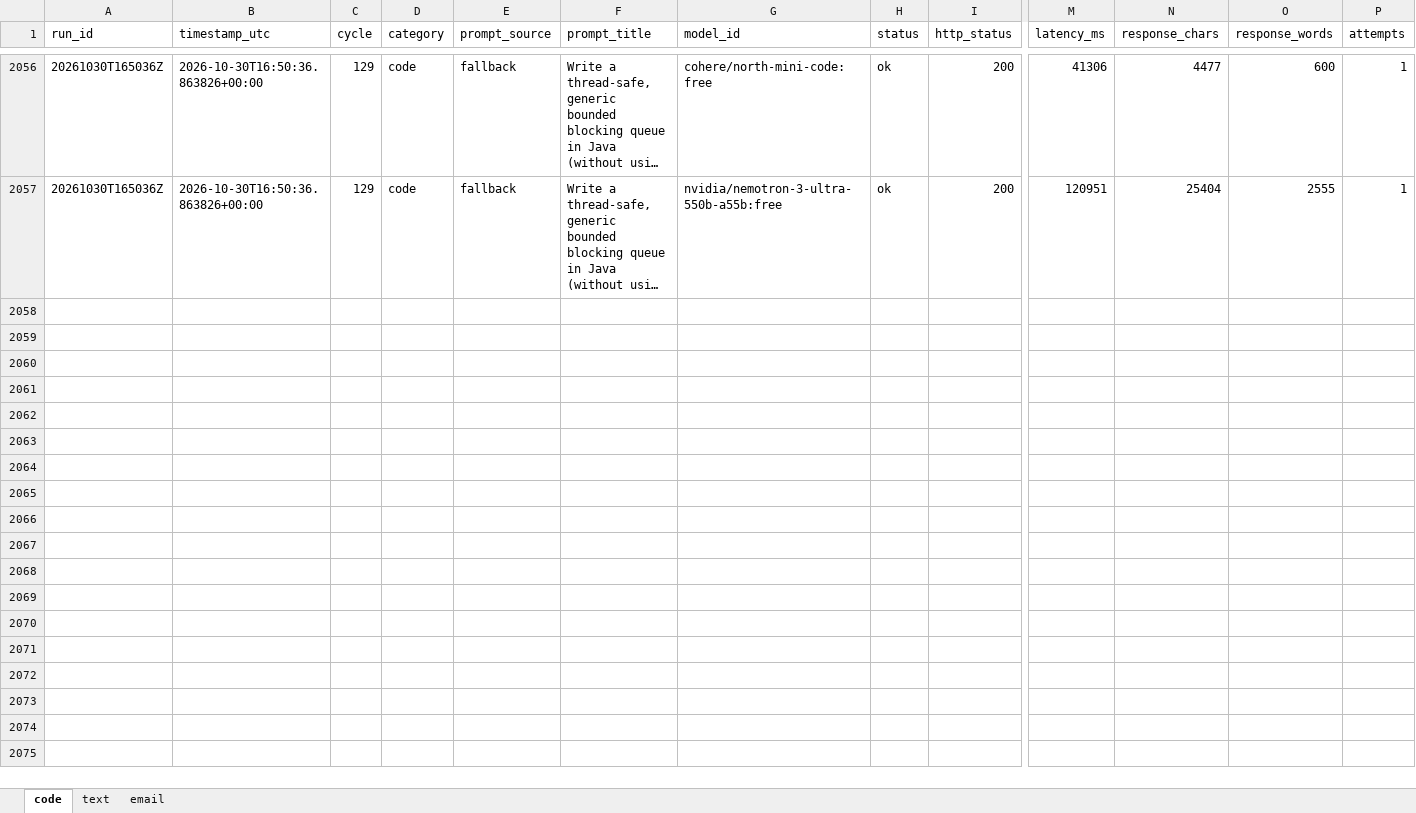
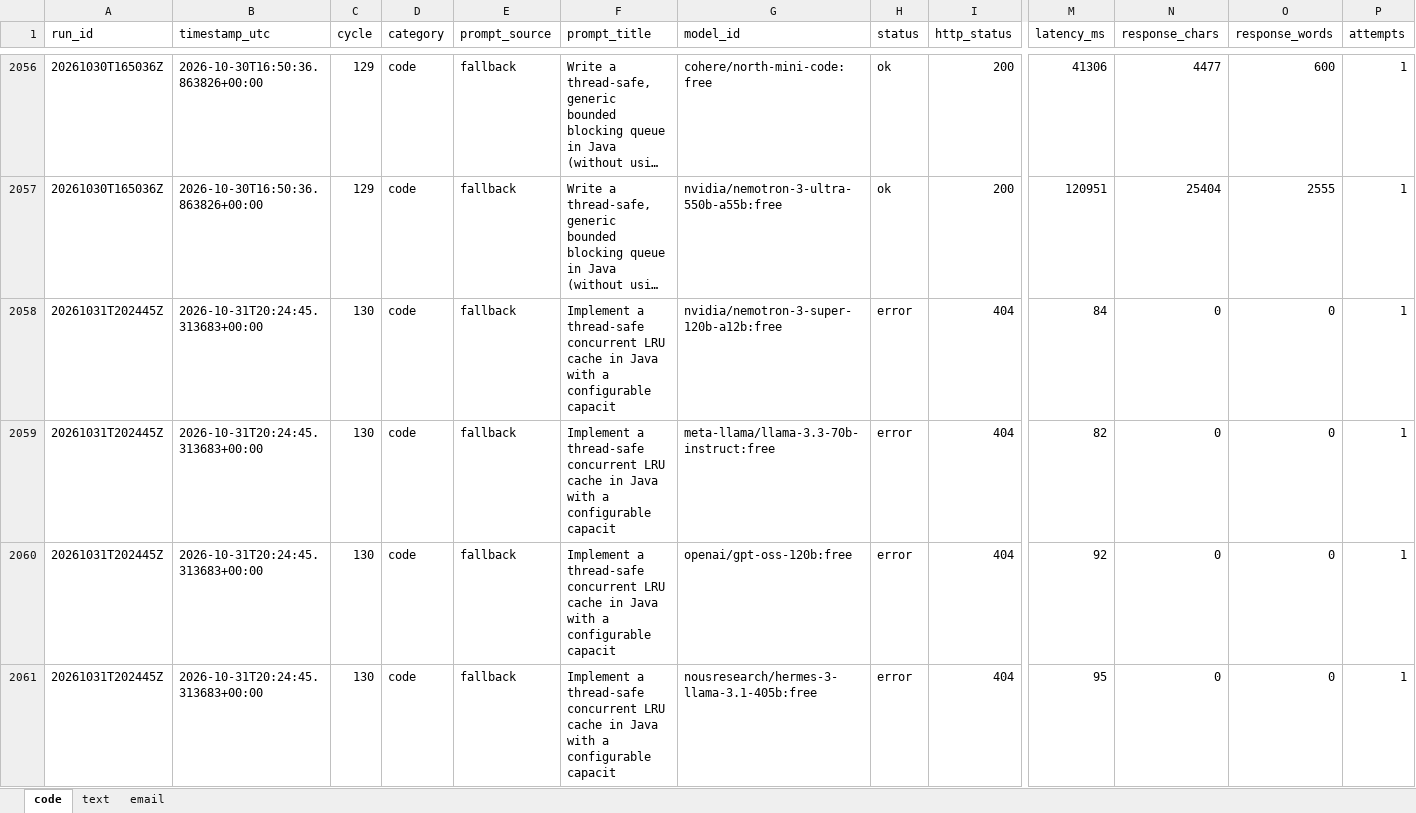
Before and after one commit to upendrasabnis/model-bench, an Excel workbook: results.xlsx, sheet code, drawn as a sheet; only a part is shown, gaps mark what is left out; long unchanged cells end in …; values as stored, in another font and other column widths than the file's, no borders; rows hold the shown columns only; the diff covers the shown part only; the diff names each change by its address in the sheet, - before the commit and + after, or states it on an @@ line.

```diff
--- a/results.xlsx (sheet code)
+++ b/results.xlsx (sheet code)
+row 2058: 20261031T202445Z | 2026-10-31T20:24:45.313683+00:00 | 130 | code | fallback | Implement a thread-safe concurrent LRU cache in Java with a configurable capacit | nvidia/nemotron-3-super-120b-a12b:free | error | 404 | 84 | 0 | 0 | 1
+row 2059: 20261031T202445Z | 2026-10-31T20:24:45.313683+00:00 | 130 | code | fallback | Implement a thread-safe concurrent LRU cache in Java with a configurable capacit | meta-llama/llama-3.3-70b-instruct:free | error | 404 | 82 | 0 | 0 | 1
+row 2060: 20261031T202445Z | 2026-10-31T20:24:45.313683+00:00 | 130 | code | fallback | Implement a thread-safe concurrent LRU cache in Java with a configurable capacit | openai/gpt-oss-120b:free | error | 404 | 92 | 0 | 0 | 1
+row 2061: 20261031T202445Z | 2026-10-31T20:24:45.313683+00:00 | 130 | code | fallback | Implement a thread-safe concurrent LRU cache in Java with a configurable capacit | nousresearch/hermes-3-llama-3.1-405b:free | error | 404 | 95 | 0 | 0 | 1
```
Also changed, not shown: 12 added rows elsewhere in this sheet, sheet text, sheet email, 10 other files.
